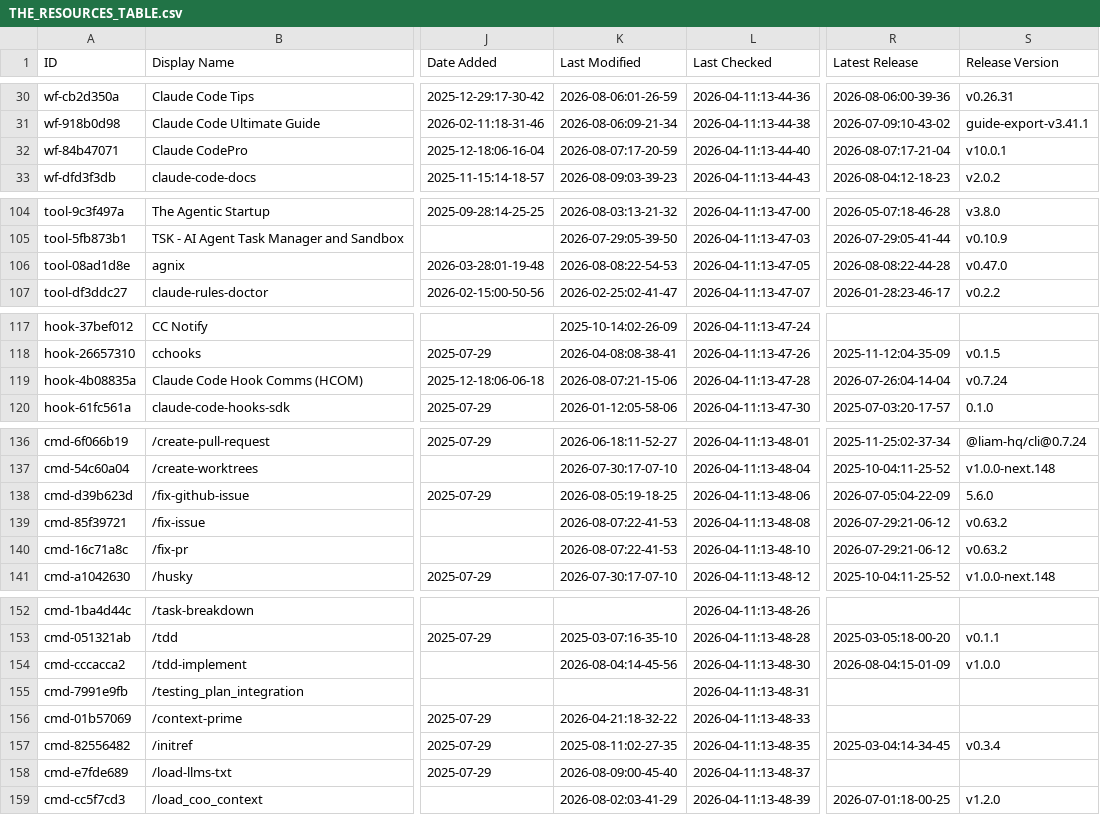
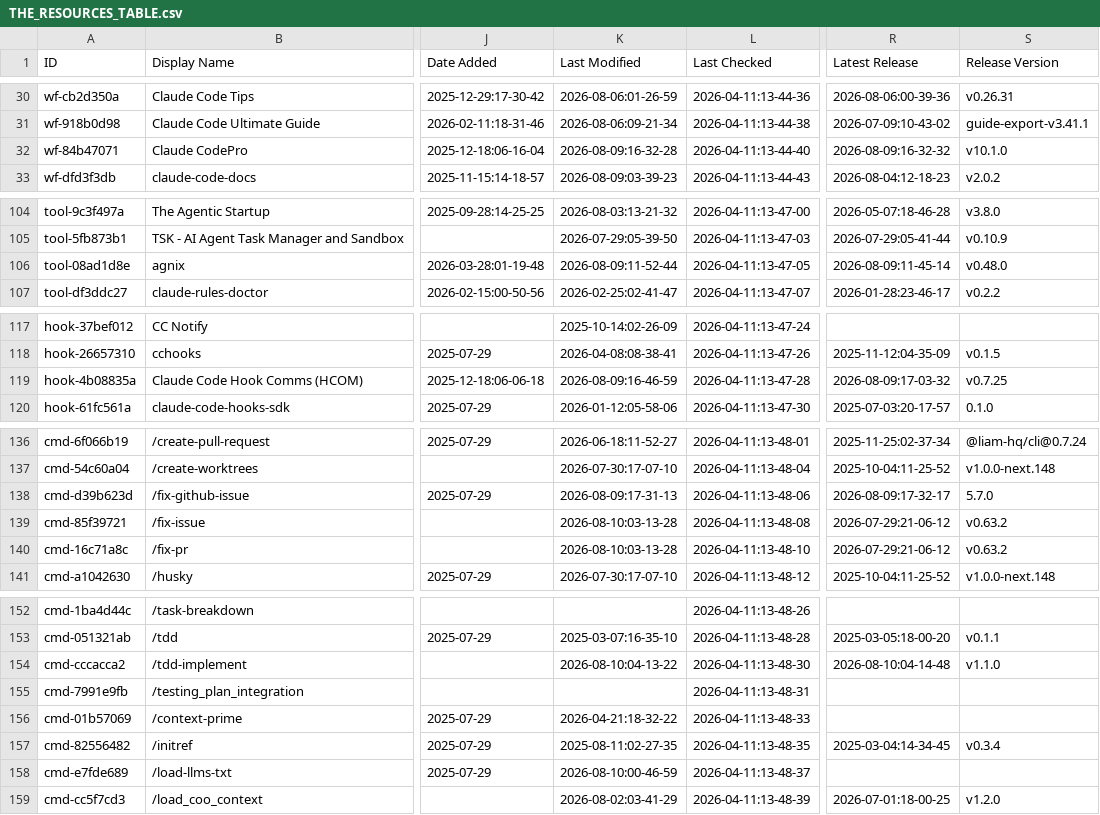
Before and after one commit to sowelswl/awesome-claude-code, a CSV file: THE_RESOURCES_TABLE.csv, drawn as a sheet; only a part is shown, gaps mark what is left out; the diff covers the shown part only; the diff names each change by its address in the sheet, - before the commit and + after, or states it on an @@ line.

```diff
--- a/THE_RESOURCES_TABLE.csv
+++ b/THE_RESOURCES_TABLE.csv
-K32 (Last Modified): 2026-08-07:17-20-59
+K32 (Last Modified): 2026-08-09:16-32-28
-R32 (Latest Release): 2026-08-07:17-21-04
+R32 (Latest Release): 2026-08-09:16-32-32
-S32 (Release Version): v10.0.1
+S32 (Release Version): v10.1.0
-K106 (Last Modified): 2026-08-08:22-54-53
+K106 (Last Modified): 2026-08-09:11-52-44
-R106 (Latest Release): 2026-08-08:22-44-28
+R106 (Latest Release): 2026-08-09:11-45-14
-S106 (Release Version): v0.47.0
+S106 (Release Version): v0.48.0
-K119 (Last Modified): 2026-08-07:21-15-06
+K119 (Last Modified): 2026-08-09:16-46-59
-R119 (Latest Release): 2026-07-26:04-14-04
+R119 (Latest Release): 2026-08-09:17-03-32
-S119 (Release Version): v0.7.24
+S119 (Release Version): v0.7.25
-K138 (Last Modified): 2026-08-05:19-18-25
+K138 (Last Modified): 2026-08-09:17-31-13
-R138 (Latest Release): 2026-07-05:04-22-09
+R138 (Latest Release): 2026-08-09:17-32-17
-S138 (Release Version): 5.6.0
+S138 (Release Version): 5.7.0
-K139:K140 (Last Modified): 2026-08-07:22-41-53
+K139:K140 (Last Modified): 2026-08-10:03-13-28
-K154 (Last Modified): 2026-08-04:14-45-56
+K154 (Last Modified): 2026-08-10:04-13-22
-R154 (Latest Release): 2026-08-04:15-01-09
+R154 (Latest Release): 2026-08-10:04-14-48
-S154 (Release Version): v1.0.0
+S154 (Release Version): v1.1.0
-K158 (Last Modified): 2026-08-09:00-45-40
+K158 (Last Modified): 2026-08-10:00-46-59
```
Also changed, not shown: 30 edited cells elsewhere in this file.
